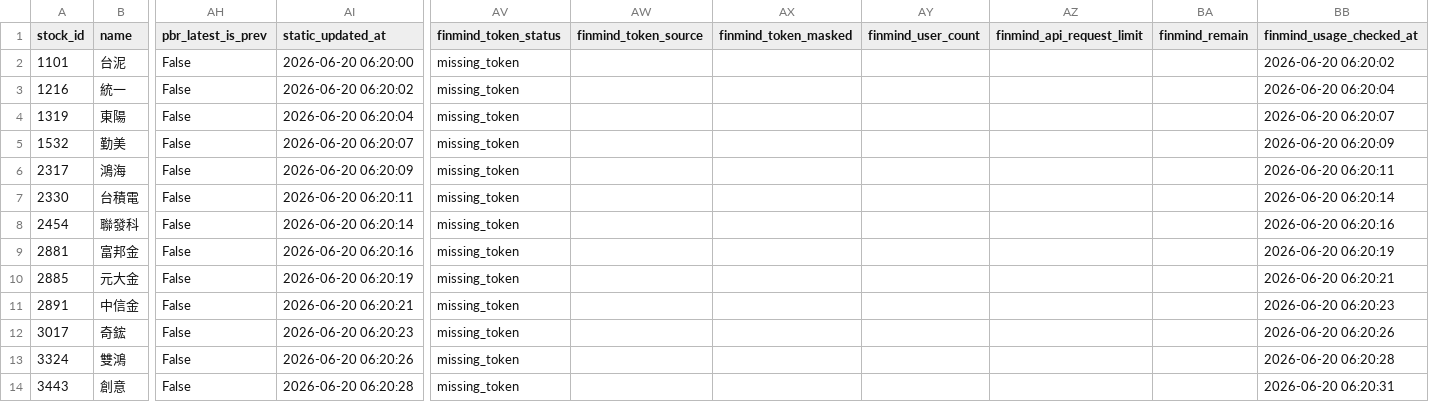
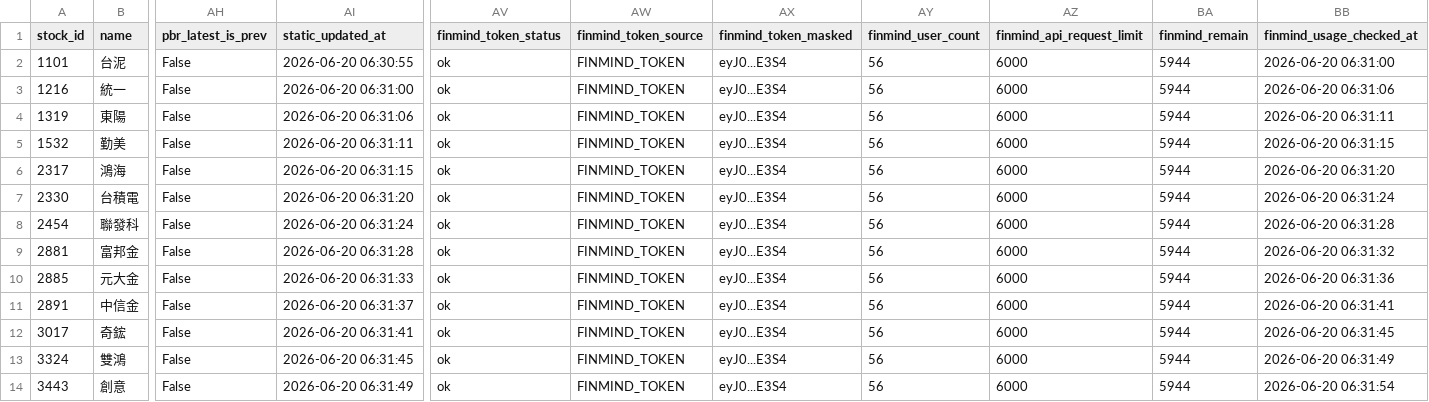
Before and after one commit to ONicole0101/Holding, a CSV file: AllStatic.csv, drawn as a sheet; only a part is shown, gaps mark what is left out; the diff covers the shown part only; the diff names each change by its address in the sheet, - before the commit and + after, or states it on an @@ line.

```diff
--- a/AllStatic.csv
+++ b/AllStatic.csv
-AI2 (static_updated_at): 2026-06-20 06:20:00
+AI2 (static_updated_at): 2026-06-20 06:30:55
-AV2:AV14 (finmind_token_status): missing_token
+AV2:AV14 (finmind_token_status): ok
-AW2:AW14 (finmind_token_source): (empty)
+AW2:AW14 (finmind_token_source): FINMIND_TOKEN
-AX2:AX14 (finmind_token_masked): (empty)
+AX2:AX14 (finmind_token_masked): eyJ0...E3S4
-AY2:AY14 (finmind_user_count): (empty)
+AY2:AY14 (finmind_user_count): 56
-AZ2:AZ14 (finmind_api_request_limit): (empty)
+AZ2:AZ14 (finmind_api_request_limit): 6000
-BA2:BA14 (finmind_remain): (empty)
+BA2:BA14 (finmind_remain): 5944
-BB2 (finmind_usage_checked_at): 2026-06-20 06:20:02
+BB2 (finmind_usage_checked_at): 2026-06-20 06:31:00
-AI3 (static_updated_at): 2026-06-20 06:20:02
+AI3 (static_updated_at): 2026-06-20 06:31:00
-BB3 (finmind_usage_checked_at): 2026-06-20 06:20:04
+BB3 (finmind_usage_checked_at): 2026-06-20 06:31:06
-AI4 (static_updated_at): 2026-06-20 06:20:04
+AI4 (static_updated_at): 2026-06-20 06:31:06
-BB4 (finmind_usage_checked_at): 2026-06-20 06:20:07
+BB4 (finmind_usage_checked_at): 2026-06-20 06:31:11
-AI5 (static_updated_at): 2026-06-20 06:20:07
+AI5 (static_updated_at): 2026-06-20 06:31:11
-BB5 (finmind_usage_checked_at): 2026-06-20 06:20:09
+BB5 (finmind_usage_checked_at): 2026-06-20 06:31:15
-AI6 (static_updated_at): 2026-06-20 06:20:09
+AI6 (static_updated_at): 2026-06-20 06:31:15
-BB6 (finmind_usage_checked_at): 2026-06-20 06:20:11
+BB6 (finmind_usage_checked_at): 2026-06-20 06:31:20
-AI7 (static_updated_at): 2026-06-20 06:20:11
+AI7 (static_updated_at): 2026-06-20 06:31:20
-BB7 (finmind_usage_checked_at): 2026-06-20 06:20:14
+BB7 (finmind_usage_checked_at): 2026-06-20 06:31:24
-AI8 (static_updated_at): 2026-06-20 06:20:14
+AI8 (static_updated_at): 2026-06-20 06:31:24
-BB8 (finmind_usage_checked_at): 2026-06-20 06:20:16
+BB8 (finmind_usage_checked_at): 2026-06-20 06:31:28
-AI9 (static_updated_at): 2026-06-20 06:20:16
+AI9 (static_updated_at): 2026-06-20 06:31:28
-BB9 (finmind_usage_checked_at): 2026-06-20 06:20:19
+BB9 (finmind_usage_checked_at): 2026-06-20 06:31:32
-AI10 (static_updated_at): 2026-06-20 06:20:19
+AI10 (static_updated_at): 2026-06-20 06:31:33
-BB10 (finmind_usage_checked_at): 2026-06-20 06:20:21
+BB10 (finmind_usage_checked_at): 2026-06-20 06:31:36
-AI11 (static_updated_at): 2026-06-20 06:20:21
+AI11 (static_updated_at): 2026-06-20 06:31:37
-BB11 (finmind_usage_checked_at): 2026-06-20 06:20:23
+BB11 (finmind_usage_checked_at): 2026-06-20 06:31:41
-AI12 (static_updated_at): 2026-06-20 06:20:23
+AI12 (static_updated_at): 2026-06-20 06:31:41
-BB12 (finmind_usage_checked_at): 2026-06-20 06:20:26
+BB12 (finmind_usage_checked_at): 2026-06-20 06:31:45
-AI13 (static_updated_at): 2026-06-20 06:20:26
+AI13 (static_updated_at): 2026-06-20 06:31:45
-BB13 (finmind_usage_checked_at): 2026-06-20 06:20:28
+BB13 (finmind_usage_checked_at): 2026-06-20 06:31:49
-AI14 (static_updated_at): 2026-06-20 06:20:28
+AI14 (static_updated_at): 2026-06-20 06:31:49
-BB14 (finmind_usage_checked_at): 2026-06-20 06:20:31
+BB14 (finmind_usage_checked_at): 2026-06-20 06:31:54
```
Also changed, not shown: 74 edited cells elsewhere in this file.
